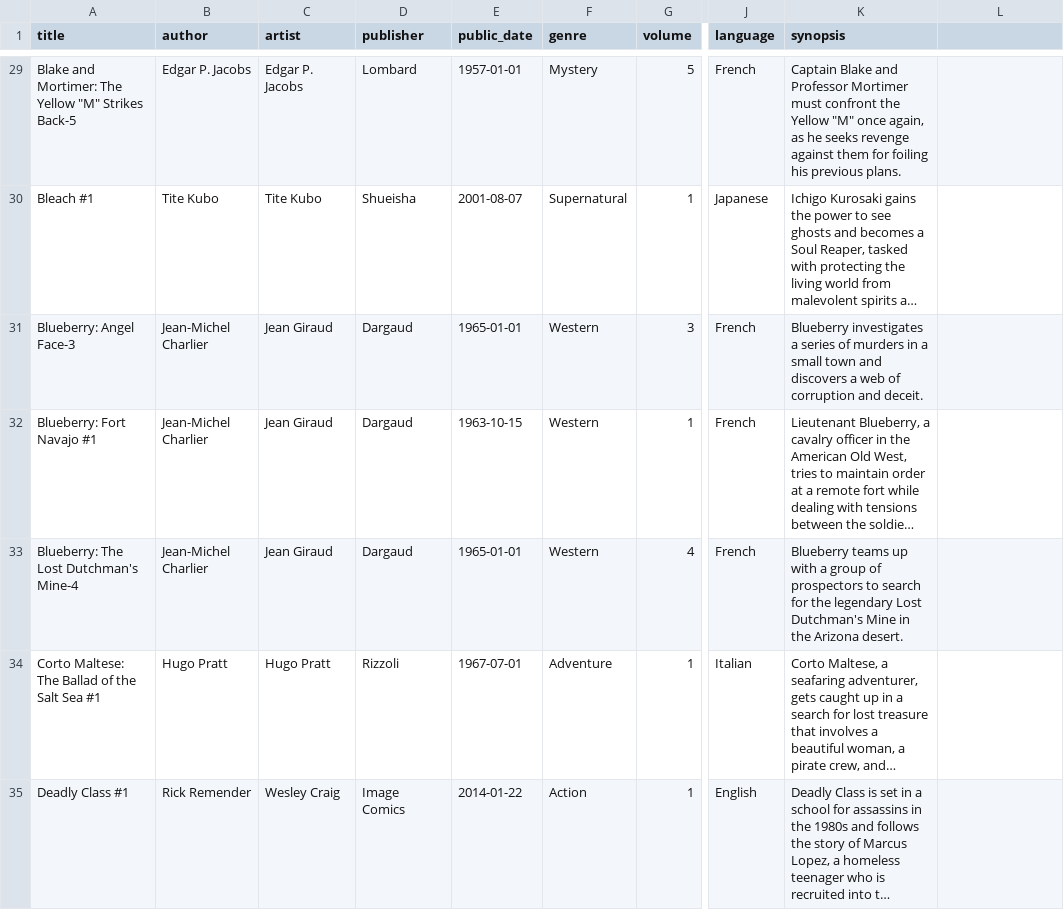
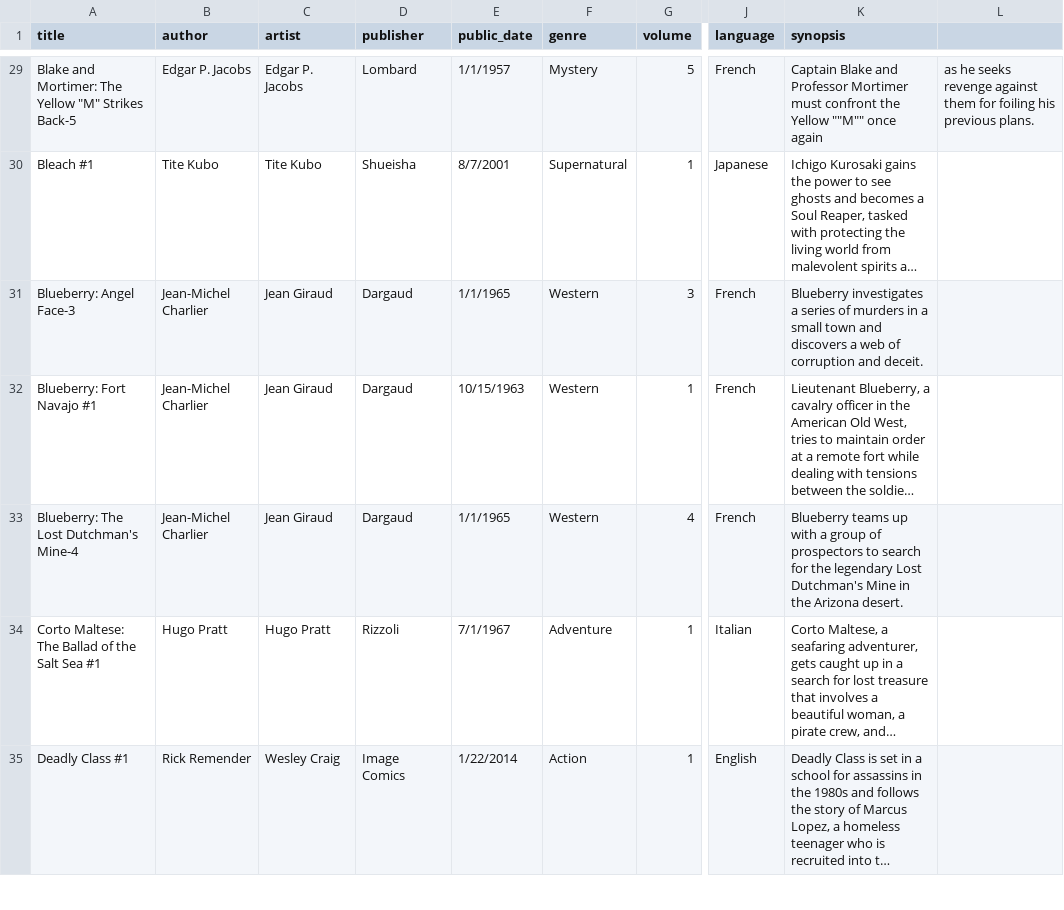
Before and after one commit to Xernnn/Comics, a CSV file: example datasets/comicsL.csv, drawn as a sheet; only a part is shown, gaps mark what is left out; long unchanged cells end in …; the diff covers the shown part only; the diff names each change by its address in the sheet, - before the commit and + after, or states it on an @@ line.

```diff
--- a/example datasets/comicsL.csv
+++ b/example datasets/comicsL.csv
-E29 (public_date): 1957-01-01
+E29 (public_date): 1/1/1957
-K29 (synopsis): …the Yellow "M" once again, as he seeks revenge against them for foiling his previous plans.
+K29 (synopsis): …the Yellow ""M"" once again
-L29: (empty)
+L29: as he seeks revenge against them for foiling his previous plans.
-E30 (public_date): 2001-08-07
+E30 (public_date): 8/7/2001
-E31 (public_date): 1965-01-01
+E31 (public_date): 1/1/1965
-E32 (public_date): 1963-10-15
+E32 (public_date): 10/15/1963
-E33 (public_date): 1965-01-01
+E33 (public_date): 1/1/1965
-E34 (public_date): 1967-07-01
+E34 (public_date): 7/1/1967
-E35 (public_date): 2014-01-22
+E35 (public_date): 1/22/2014
```
Also changed, not shown: 128 edited cells elsewhere in this file.
